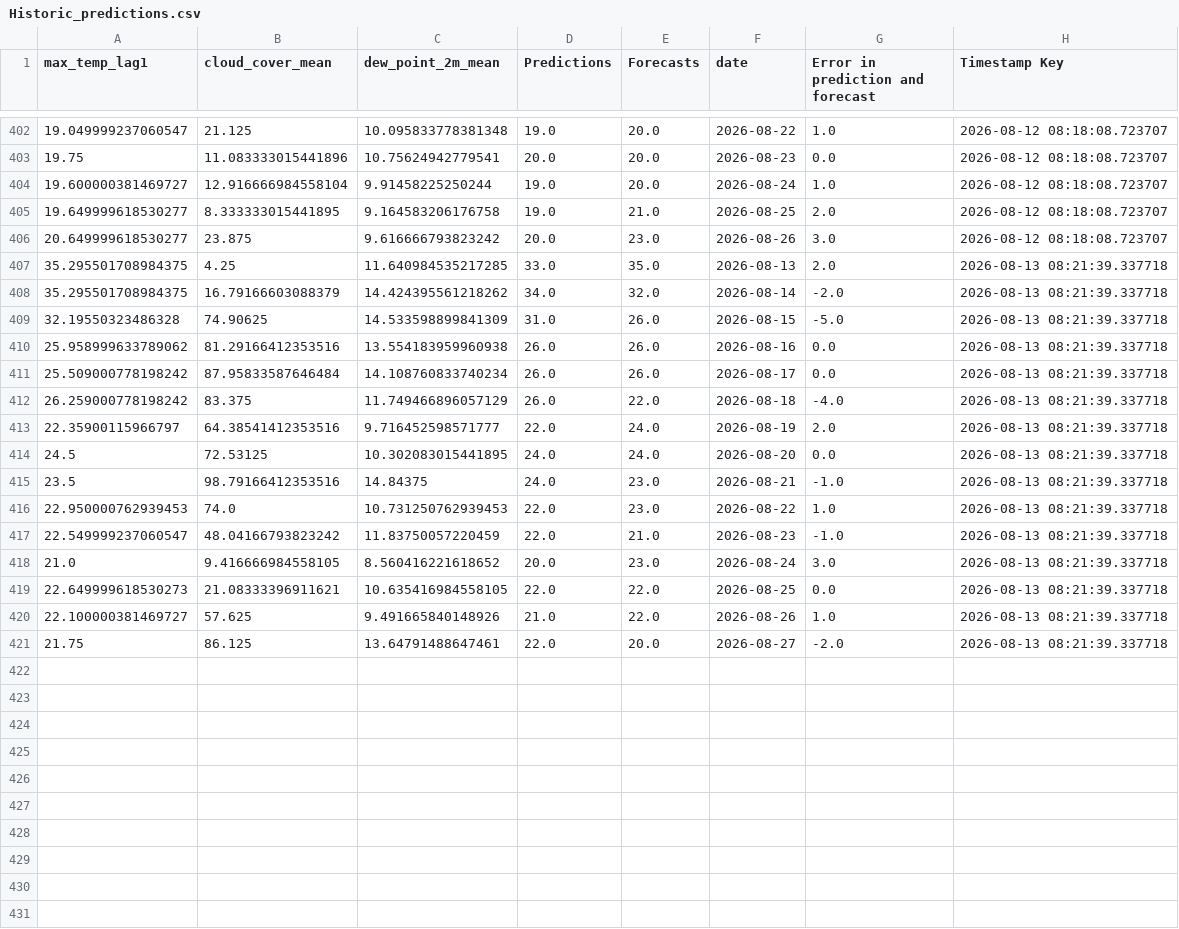
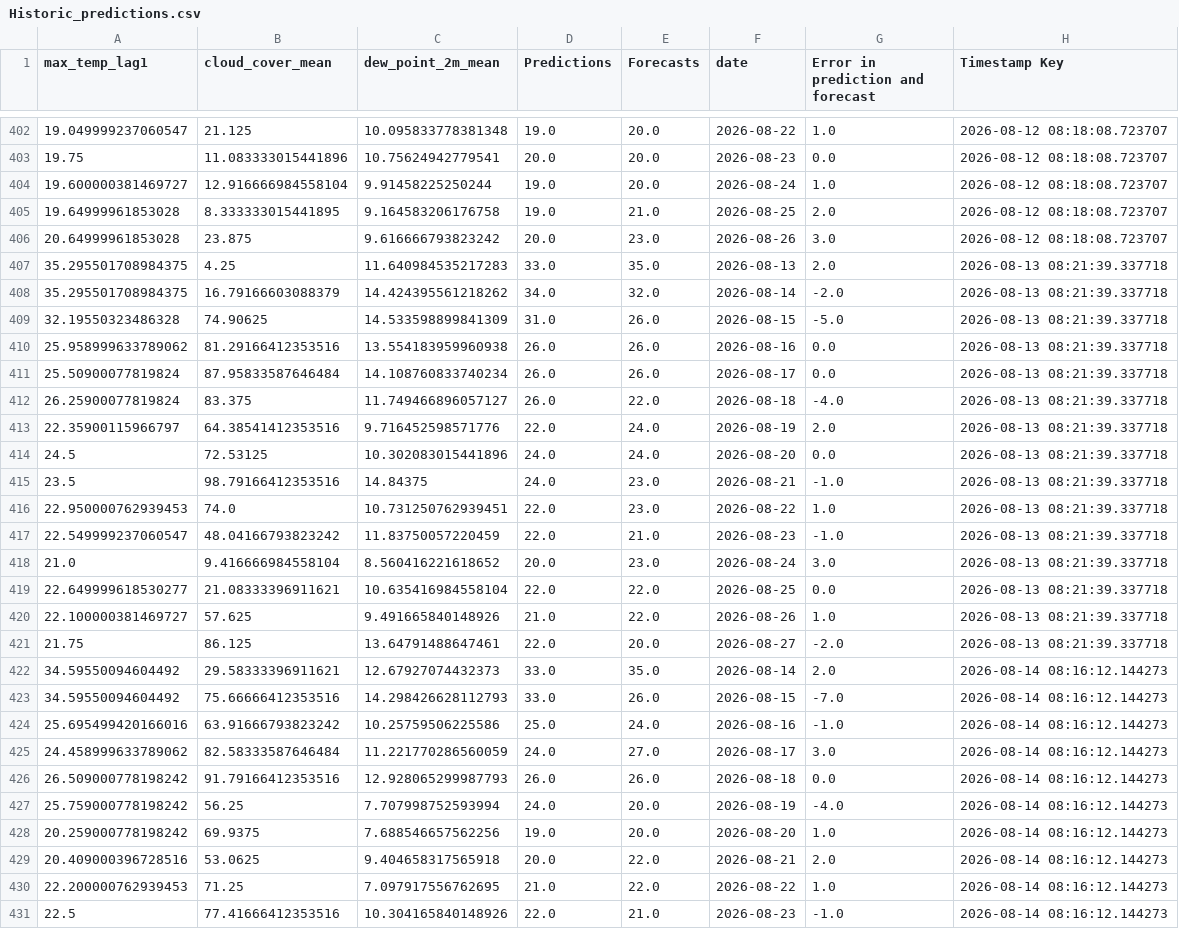
Before and after one commit to nitheshsrb/Fundamentals, a CSV file: weather_data/data/Historic_predictions.csv, drawn as a sheet; only a part is shown, gaps mark what is left out; the diff covers the shown part only.

```diff
--- a/weather_data/data/Historic_predictions.csv
+++ b/weather_data/data/Historic_predictions.csv
@@ -404,5 +404,5 @@ max_temp_lag1,cloud_cover_mean,dew_point_2m_mean,Predictions,Forecasts,date,Erro
 19.600000381469727,12.916666984558104,9.91458225250244,19.0,20.0,2026-08-24,1.0,2026-08-12 08:18:08.723707
-19.649999618530277,8.333333015441895,9.164583206176758,19.0,21.0,2026-08-25,2.0,2026-08-12 08:18:08.723707
-20.649999618530277,23.875,9.616666793823242,20.0,23.0,2026-08-26,3.0,2026-08-12 08:18:08.723707
-35.295501708984375,4.25,11.640984535217285,33.0,35.0,2026-08-13,2.0,2026-08-13 08:21:39.337718
+19.64999961853028,8.333333015441895,9.164583206176758,19.0,21.0,2026-08-25,2.0,2026-08-12 08:18:08.723707
+20.64999961853028,23.875,9.616666793823242,20.0,23.0,2026-08-26,3.0,2026-08-12 08:18:08.723707
+35.295501708984375,4.25,11.640984535217283,33.0,35.0,2026-08-13,2.0,2026-08-13 08:21:39.337718
 35.295501708984375,16.79166603088379,14.424395561218262,34.0,32.0,2026-08-14,-2.0,2026-08-13 08:21:39.337718
@@ -410,12 +410,22 @@ max_temp_lag1,cloud_cover_mean,dew_point_2m_mean,Predictions,Forecasts,date,Erro
 25.958999633789062,81.29166412353516,13.554183959960938,26.0,26.0,2026-08-16,0.0,2026-08-13 08:21:39.337718
-25.509000778198242,87.95833587646484,14.108760833740234,26.0,26.0,2026-08-17,0.0,2026-08-13 08:21:39.337718
-26.259000778198242,83.375,11.749466896057129,26.0,22.0,2026-08-18,-4.0,2026-08-13 08:21:39.337718
-22.35900115966797,64.38541412353516,9.716452598571777,22.0,24.0,2026-08-19,2.0,2026-08-13 08:21:39.337718
-24.5,72.53125,10.302083015441895,24.0,24.0,2026-08-20,0.0,2026-08-13 08:21:39.337718
+25.50900077819824,87.95833587646484,14.108760833740234,26.0,26.0,2026-08-17,0.0,2026-08-13 08:21:39.337718
+26.25900077819824,83.375,11.749466896057127,26.0,22.0,2026-08-18,-4.0,2026-08-13 08:21:39.337718
+22.35900115966797,64.38541412353516,9.716452598571776,22.0,24.0,2026-08-19,2.0,2026-08-13 08:21:39.337718
+24.5,72.53125,10.302083015441896,24.0,24.0,2026-08-20,0.0,2026-08-13 08:21:39.337718
 23.5,98.79166412353516,14.84375,24.0,23.0,2026-08-21,-1.0,2026-08-13 08:21:39.337718
-22.950000762939453,74.0,10.731250762939453,22.0,23.0,2026-08-22,1.0,2026-08-13 08:21:39.337718
+22.950000762939453,74.0,10.731250762939451,22.0,23.0,2026-08-22,1.0,2026-08-13 08:21:39.337718
 22.549999237060547,48.04166793823242,11.83750057220459,22.0,21.0,2026-08-23,-1.0,2026-08-13 08:21:39.337718
-21.0,9.416666984558105,8.560416221618652,20.0,23.0,2026-08-24,3.0,2026-08-13 08:21:39.337718
-22.649999618530273,21.08333396911621,10.635416984558105,22.0,22.0,2026-08-25,0.0,2026-08-13 08:21:39.337718
+21.0,9.416666984558104,8.560416221618652,20.0,23.0,2026-08-24,3.0,2026-08-13 08:21:39.337718
+22.649999618530277,21.08333396911621,10.635416984558104,22.0,22.0,2026-08-25,0.0,2026-08-13 08:21:39.337718
 22.100000381469727,57.625,9.491665840148926,21.0,22.0,2026-08-26,1.0,2026-08-13 08:21:39.337718
 21.75,86.125,13.64791488647461,22.0,20.0,2026-08-27,-2.0,2026-08-13 08:21:39.337718
+34.59550094604492,29.58333396911621,12.67927074432373,33.0,35.0,2026-08-14,2.0,2026-08-14 08:16:12.144273
+34.59550094604492,75.66666412353516,14.298426628112793,33.0,26.0,2026-08-15,-7.0,2026-08-14 08:16:12.144273
+25.695499420166016,63.91666793823242,10.25759506225586,25.0,24.0,2026-08-16,-1.0,2026-08-14 08:16:12.144273
+24.458999633789062,82.58333587646484,11.221770286560059,24.0,27.0,2026-08-17,3.0,2026-08-14 08:16:12.144273
+26.509000778198242,91.79166412353516,12.928065299987793,26.0,26.0,2026-08-18,0.0,2026-08-14 08:16:12.144273
+25.759000778198242,56.25,7.707998752593994,24.0,20.0,2026-08-19,-4.0,2026-08-14 08:16:12.144273
+20.259000778198242,69.9375,7.688546657562256,19.0,20.0,2026-08-20,1.0,2026-08-14 08:16:12.144273
+20.409000396728516,53.0625,9.404658317565918,20.0,22.0,2026-08-21,2.0,2026-08-14 08:16:12.144273
+22.200000762939453,71.25,7.097917556762695,21.0,22.0,2026-08-22,1.0,2026-08-14 08:16:12.144273
+22.5,77.41666412353516,10.304165840148926,22.0,21.0,2026-08-23,-1.0,2026-08-14 08:16:12.144273
```
Also changed, not shown: 5 added rows elsewhere in this file, weather_data/data/Delta_load.csv, weather_data/data/Feature_engineered_data.csv, 3 other files.
